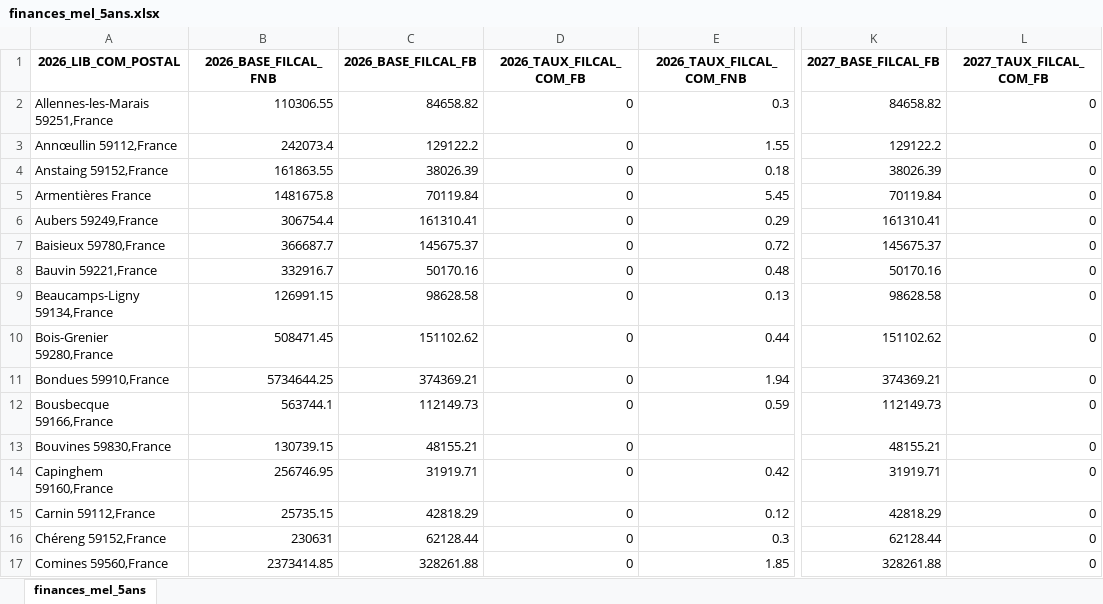
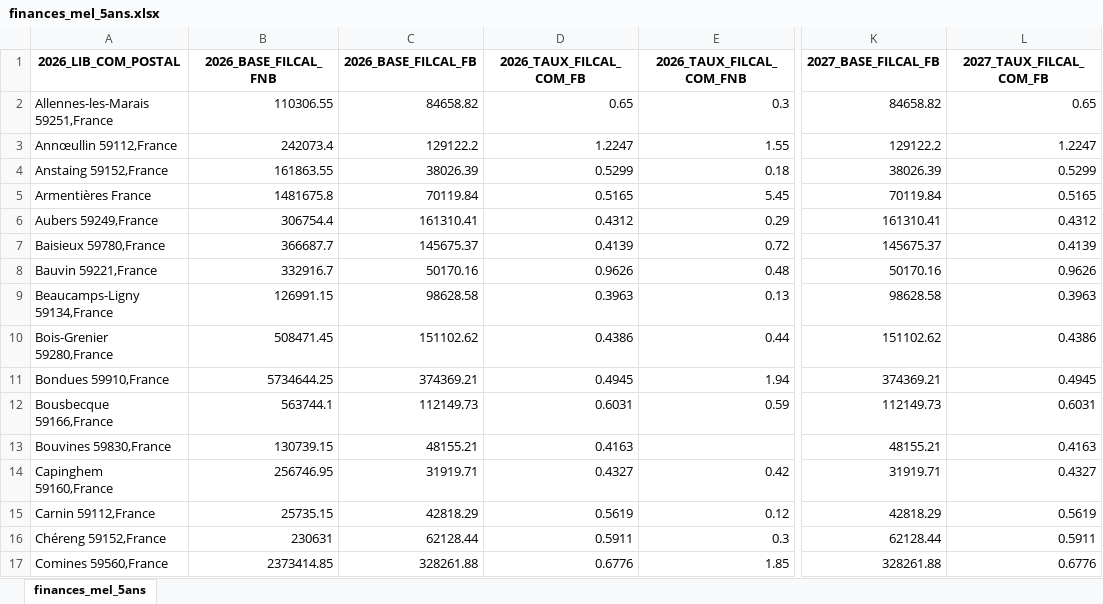
Before and after one commit to augu-gif/Projet_crise_logement, an Excel workbook: dataset_bi/finances_mel_5ans.xlsx, sheet finances_mel_5ans, drawn as a sheet; only a part is shown, gaps mark what is left out; values as stored, in another font and other column widths than the file's, no borders; the diff covers the shown part only; the diff names each change by its address in the sheet, - before the commit and + after, or states it on an @@ line.

```diff
--- a/dataset_bi/finances_mel_5ans.xlsx (sheet finances_mel_5ans)
+++ b/dataset_bi/finances_mel_5ans.xlsx (sheet finances_mel_5ans)
-D2 (2026_TAUX_FILCAL_COM_FB): 0
+D2 (2026_TAUX_FILCAL_COM_FB): 0.65
-L2 (2027_TAUX_FILCAL_COM_FB): 0
+L2 (2027_TAUX_FILCAL_COM_FB): 0.65
-D3 (2026_TAUX_FILCAL_COM_FB): 0
+D3 (2026_TAUX_FILCAL_COM_FB): 1.2247
-L3 (2027_TAUX_FILCAL_COM_FB): 0
+L3 (2027_TAUX_FILCAL_COM_FB): 1.2247
-D4 (2026_TAUX_FILCAL_COM_FB): 0
+D4 (2026_TAUX_FILCAL_COM_FB): 0.5299
-L4 (2027_TAUX_FILCAL_COM_FB): 0
+L4 (2027_TAUX_FILCAL_COM_FB): 0.5299
-D5 (2026_TAUX_FILCAL_COM_FB): 0
+D5 (2026_TAUX_FILCAL_COM_FB): 0.5165
-L5 (2027_TAUX_FILCAL_COM_FB): 0
+L5 (2027_TAUX_FILCAL_COM_FB): 0.5165
-D6 (2026_TAUX_FILCAL_COM_FB): 0
+D6 (2026_TAUX_FILCAL_COM_FB): 0.4312
-L6 (2027_TAUX_FILCAL_COM_FB): 0
+L6 (2027_TAUX_FILCAL_COM_FB): 0.4312
-D7 (2026_TAUX_FILCAL_COM_FB): 0
+D7 (2026_TAUX_FILCAL_COM_FB): 0.4139
-L7 (2027_TAUX_FILCAL_COM_FB): 0
+L7 (2027_TAUX_FILCAL_COM_FB): 0.4139
-D8 (2026_TAUX_FILCAL_COM_FB): 0
+D8 (2026_TAUX_FILCAL_COM_FB): 0.9626
-L8 (2027_TAUX_FILCAL_COM_FB): 0
+L8 (2027_TAUX_FILCAL_COM_FB): 0.9626
-D9 (2026_TAUX_FILCAL_COM_FB): 0
+D9 (2026_TAUX_FILCAL_COM_FB): 0.3963
-L9 (2027_TAUX_FILCAL_COM_FB): 0
+L9 (2027_TAUX_FILCAL_COM_FB): 0.3963
-D10 (2026_TAUX_FILCAL_COM_FB): 0
+D10 (2026_TAUX_FILCAL_COM_FB): 0.4386
-L10 (2027_TAUX_FILCAL_COM_FB): 0
+L10 (2027_TAUX_FILCAL_COM_FB): 0.4386
-D11 (2026_TAUX_FILCAL_COM_FB): 0
+D11 (2026_TAUX_FILCAL_COM_FB): 0.4945
-L11 (2027_TAUX_FILCAL_COM_FB): 0
+L11 (2027_TAUX_FILCAL_COM_FB): 0.4945
-D12 (2026_TAUX_FILCAL_COM_FB): 0
+D12 (2026_TAUX_FILCAL_COM_FB): 0.6031
-L12 (2027_TAUX_FILCAL_COM_FB): 0
+L12 (2027_TAUX_FILCAL_COM_FB): 0.6031
-D13 (2026_TAUX_FILCAL_COM_FB): 0
+D13 (2026_TAUX_FILCAL_COM_FB): 0.4163
-L13 (2027_TAUX_FILCAL_COM_FB): 0
+L13 (2027_TAUX_FILCAL_COM_FB): 0.4163
-D14 (2026_TAUX_FILCAL_COM_FB): 0
+D14 (2026_TAUX_FILCAL_COM_FB): 0.4327
-L14 (2027_TAUX_FILCAL_COM_FB): 0
+L14 (2027_TAUX_FILCAL_COM_FB): 0.4327
-D15 (2026_TAUX_FILCAL_COM_FB): 0
+D15 (2026_TAUX_FILCAL_COM_FB): 0.5619
-L15 (2027_TAUX_FILCAL_COM_FB): 0
+L15 (2027_TAUX_FILCAL_COM_FB): 0.5619
-D16 (2026_TAUX_FILCAL_COM_FB): 0
+D16 (2026_TAUX_FILCAL_COM_FB): 0.5911
-L16 (2027_TAUX_FILCAL_COM_FB): 0
+L16 (2027_TAUX_FILCAL_COM_FB): 0.5911
-D17 (2026_TAUX_FILCAL_COM_FB): 0
+D17 (2026_TAUX_FILCAL_COM_FB): 0.6776
-L17 (2027_TAUX_FILCAL_COM_FB): 0
+L17 (2027_TAUX_FILCAL_COM_FB): 0.6776
```
Also changed, not shown: 158 edited cells elsewhere in this sheet, dataset_bi/finances_publiques_mel.xlsx, 30 other files.
